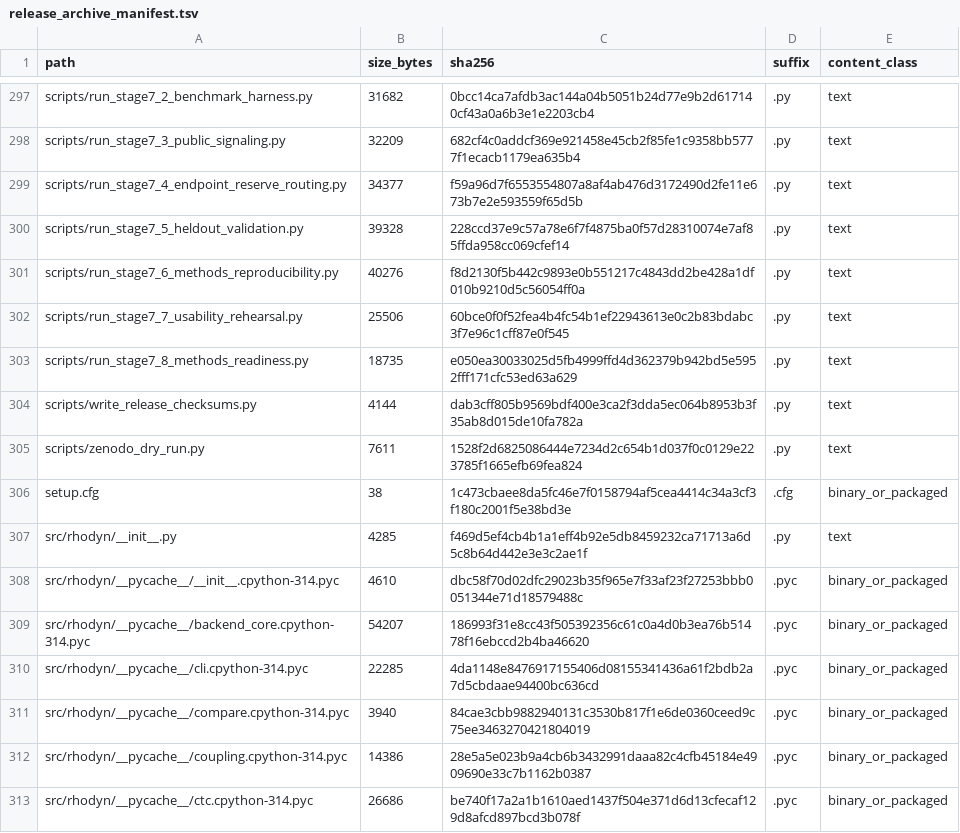
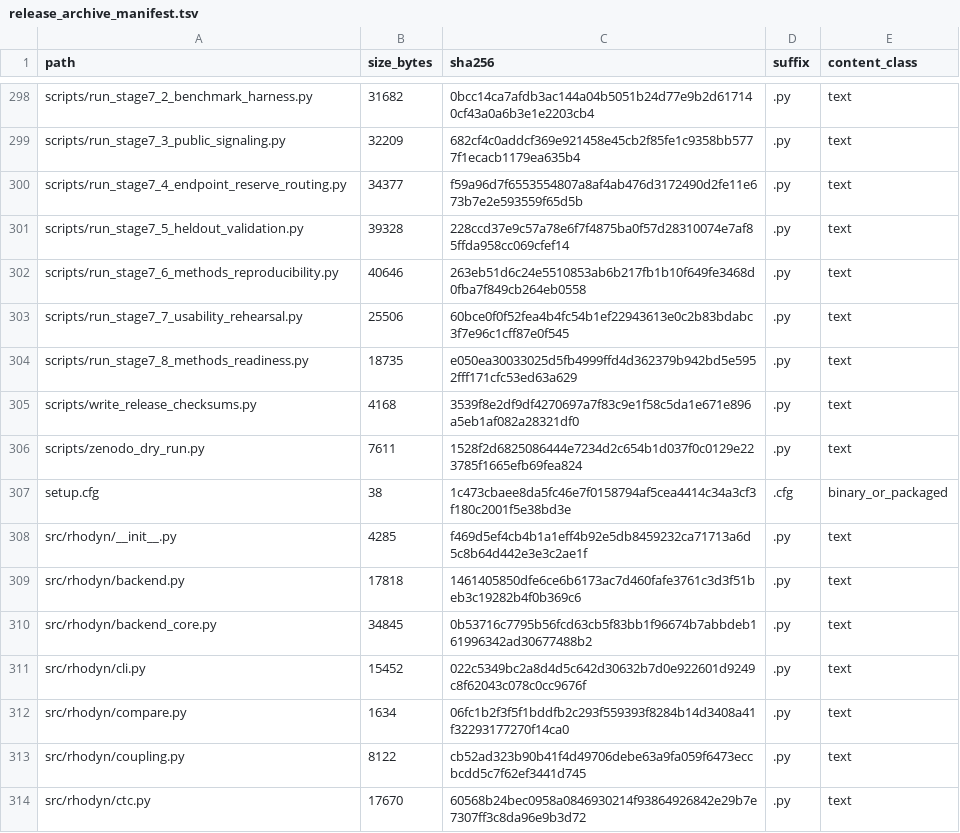
Before and after one commit to renatosocodato/rhodyn, a TSV file: case_studies/stage7_methods_reproducibility/release_archive_manifest.tsv, drawn as a sheet; only a part is shown, gaps mark what is left out; the shorter side is filled out with more unchanged rows; the diff covers the shown part only.

```diff
--- a/case_studies/stage7_methods_reproducibility/release_archive_manifest.tsv
+++ b/case_studies/stage7_methods_reproducibility/release_archive_manifest.tsv
@@ -300,6 +301,6 @@ scripts/run_stage7_4_endpoint_reserve_routing.py	34377	f59a96d7f6553554807a8af4a
 scripts/run_stage7_5_heldout_validation.py	39328	228ccd37e9c57a78e6f7f4875ba0f57d28310074e7af85ffda958cc069cfef14	.py	text
-scripts/run_stage7_6_methods_reproducibility.py	40276	f8d2130f5b442c9893e0b551217c4843dd2be428a1df010b9210d5c56054ff0a	.py	text
+scripts/run_stage7_6_methods_reproducibility.py	40646	263eb51d6c24e5510853ab6b217fb1b10f649fe3468d0fba7f849cb264eb0558	.py	text
 scripts/run_stage7_7_usability_rehearsal.py	25506	60bce0f0f52fea4b4fc54b1ef22943613e0c2b83bdabc3f7e96c1cff87e0f545	.py	text
 scripts/run_stage7_8_methods_readiness.py	18735	e050ea30033025d5fb4999ffd4d362379b942bd5e5952fff171cfc53ed63a629	.py	text
-scripts/write_release_checksums.py	4144	dab3cff805b9569bdf400e3ca2f3dda5ec064b8953b3f35ab8d015de10fa782a	.py	text
+scripts/write_release_checksums.py	4168	3539f8e2df9df4270697a7f83c9e1f58c5da1e671e896a5eb1af082a28321df0	.py	text
 scripts/zenodo_dry_run.py	7611	1528f2d6825086444e7234d2c654b1d037f0c0129e223785f1665efb69fea824	.py	text
@@ -307,7 +308 @@ setup.cfg	38	1c473cbaee8da5fc46e7f0158794af5cea4414c34a3cf3f180c2001f5e38bd3e	.c
 src/rhodyn/__init__.py	4285	f469d5ef4cb4b1a1eff4b92e5db8459232ca71713a6d5c8b64d442e3e3c2ae1f	.py	text
-src/rhodyn/__pycache__/__init__.cpython-314.pyc	4610	dbc58f70d02dfc29023b35f965e7f33af23f27253bbb0051344e71d18579488c	.pyc	binary_or_packaged
-src/rhodyn/__pycache__/backend_core.cpython-314.pyc	54207	186993f31e8cc43f505392356c61c0a4d0b3ea76b51478f16ebccd2b4ba46620	.pyc	binary_or_packaged
-src/rhodyn/__pycache__/cli.cpython-314.pyc	22285	4da1148e8476917155406d08155341436a61f2bdb2a7d5cbdaae94400bc636cd	.pyc	binary_or_packaged
-src/rhodyn/__pycache__/compare.cpython-314.pyc	3940	84cae3cbb9882940131c3530b817f1e6de0360ceed9c75ee3463270421804019	.pyc	binary_or_packaged
-src/rhodyn/__pycache__/coupling.cpython-314.pyc	14386	28e5a5e023b9a4cb6b3432991daaa82c4cfb45184e4909690e33c7b1162b0387	.pyc	binary_or_packaged
-src/rhodyn/__pycache__/ctc.cpython-314.pyc	26686	be740f17a2a1b1610aed1437f504e371d6d13cfecaf129d8afcd897bcd3b078f	.pyc	binary_or_packaged
```
Also changed, not shown: 5 added rows, 15 removed rows and 40 edited cells elsewhere in this file, docs/release_checksums.csv, 23 other files.
